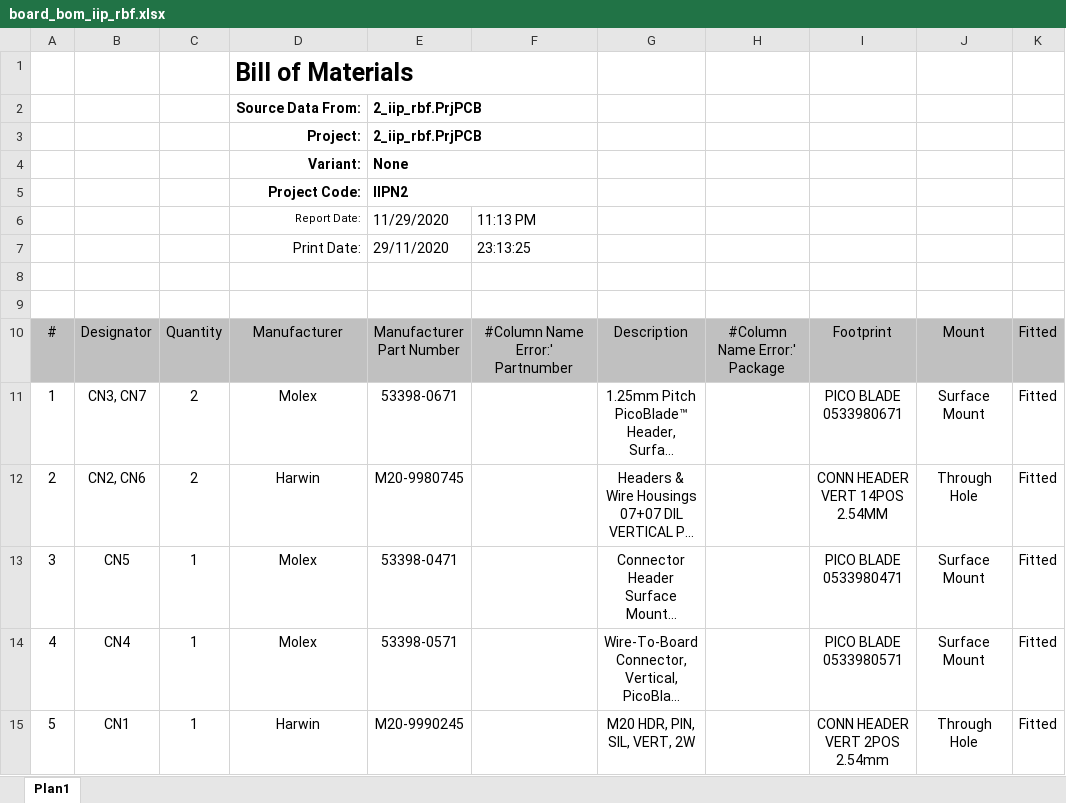
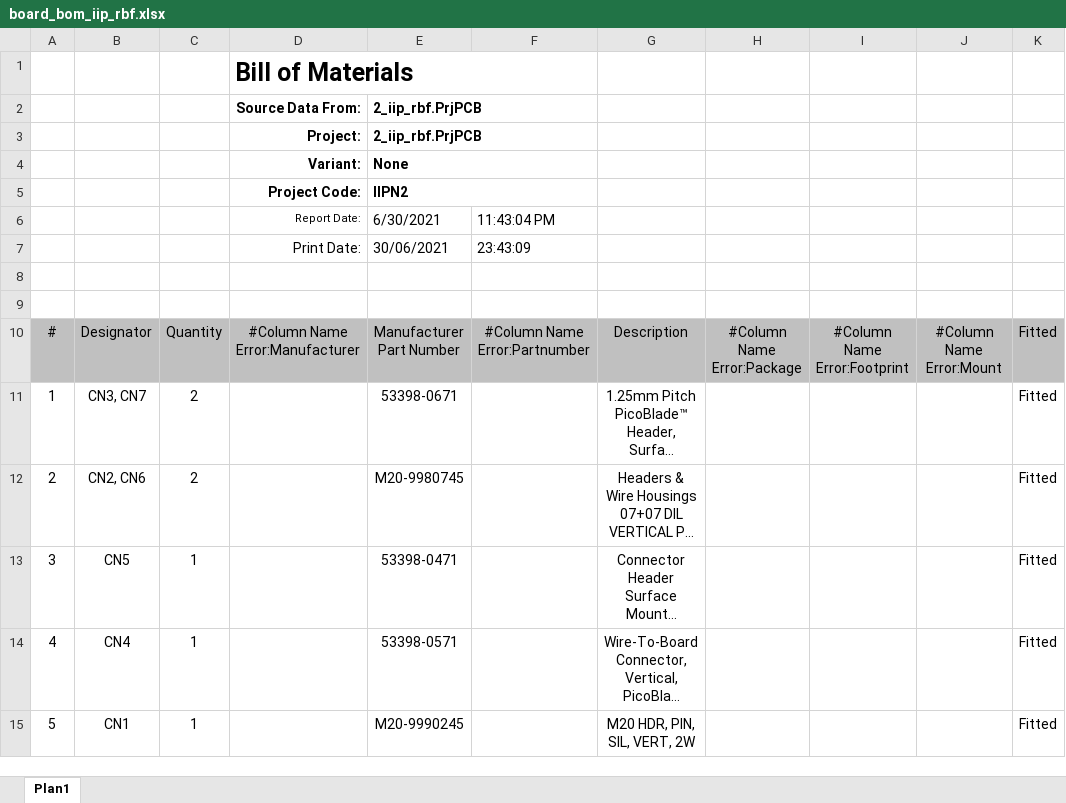
Before and after one commit to spacelab-ufsc/interface-board, an Excel workbook: hardware/outputs/board_bom/board_bom_iip_rbf.xlsx, sheet Plan1, drawn as a sheet; long unchanged cells end in …; values as stored, in another font and other column widths than the file's, no borders; charts and pictures and conditional formats not drawn; the diff names each change by its address in the sheet, - before the commit and + after, or states it on an @@ line.

Commit message:
hardware: outputs: Updating outputs for IIP Nº2 board #65

```diff
--- a/hardware/outputs/board_bom/board_bom_iip_rbf.xlsx (sheet Plan1)
+++ b/hardware/outputs/board_bom/board_bom_iip_rbf.xlsx (sheet Plan1)
-E6: 11/29/2020
+E6: 6/30/2021
-F6: 11:13 PM
+F6: 11:43:04 PM
-E7: 29/11/2020
+E7: 30/06/2021
-F7: 23:13:25
+F7: 23:43:09
-D10: Manufacturer
+D10: #Column Name Error:Manufacturer
-F10: #Column Name Error:' Partnumber
+F10: #Column Name Error:Partnumber
-H10: #Column Name Error:' Package
+H10: #Column Name Error:Package
-I10: Footprint
+I10: #Column Name Error:Footprint
-J10: Mount
+J10: #Column Name Error:Mount
-D11: Molex
+D11: (empty)
-I11: PICO BLADE 0533980671
+I11: (empty)
-J11: Surface Mount
+J11: (empty)
-D12: Harwin
+D12: (empty)
-I12: CONN HEADER VERT 14POS 2.54MM
+I12: (empty)
-J12: Through Hole
+J12: (empty)
-D13:D14: Molex
+D13:D14: (empty)
-I13: PICO BLADE 0533980471
+I13: (empty)
-J13:J14: Surface Mount
+J13:J14: (empty)
-I14: PICO BLADE 0533980571
+I14: (empty)
-D15: Harwin
+D15: (empty)
-I15: CONN HEADER VERT 2POS 2.54mm
+I15: (empty)
-J15: Through Hole
+J15: (empty)
```
Also changed, not shown: charts or pictures, 32 other files.
